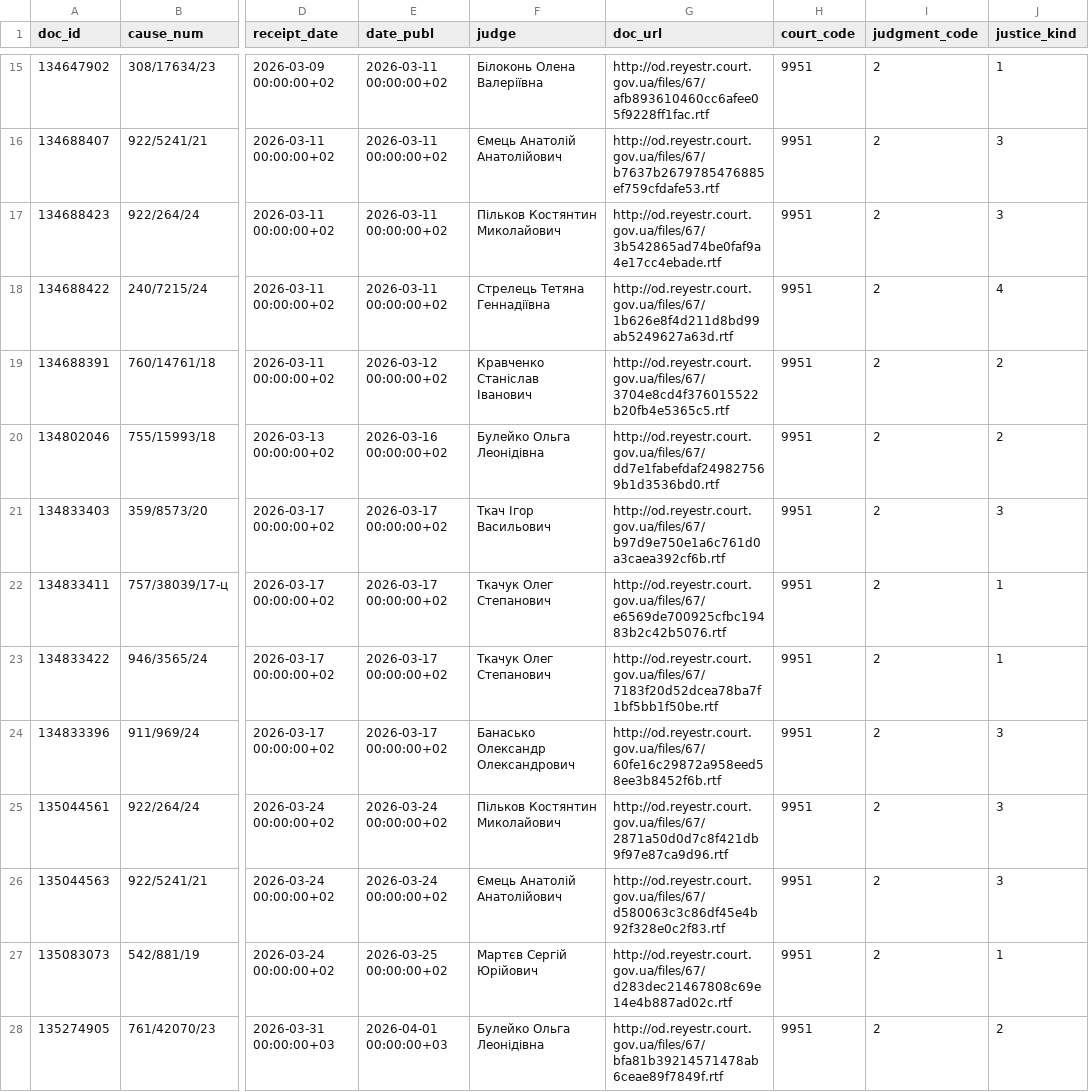
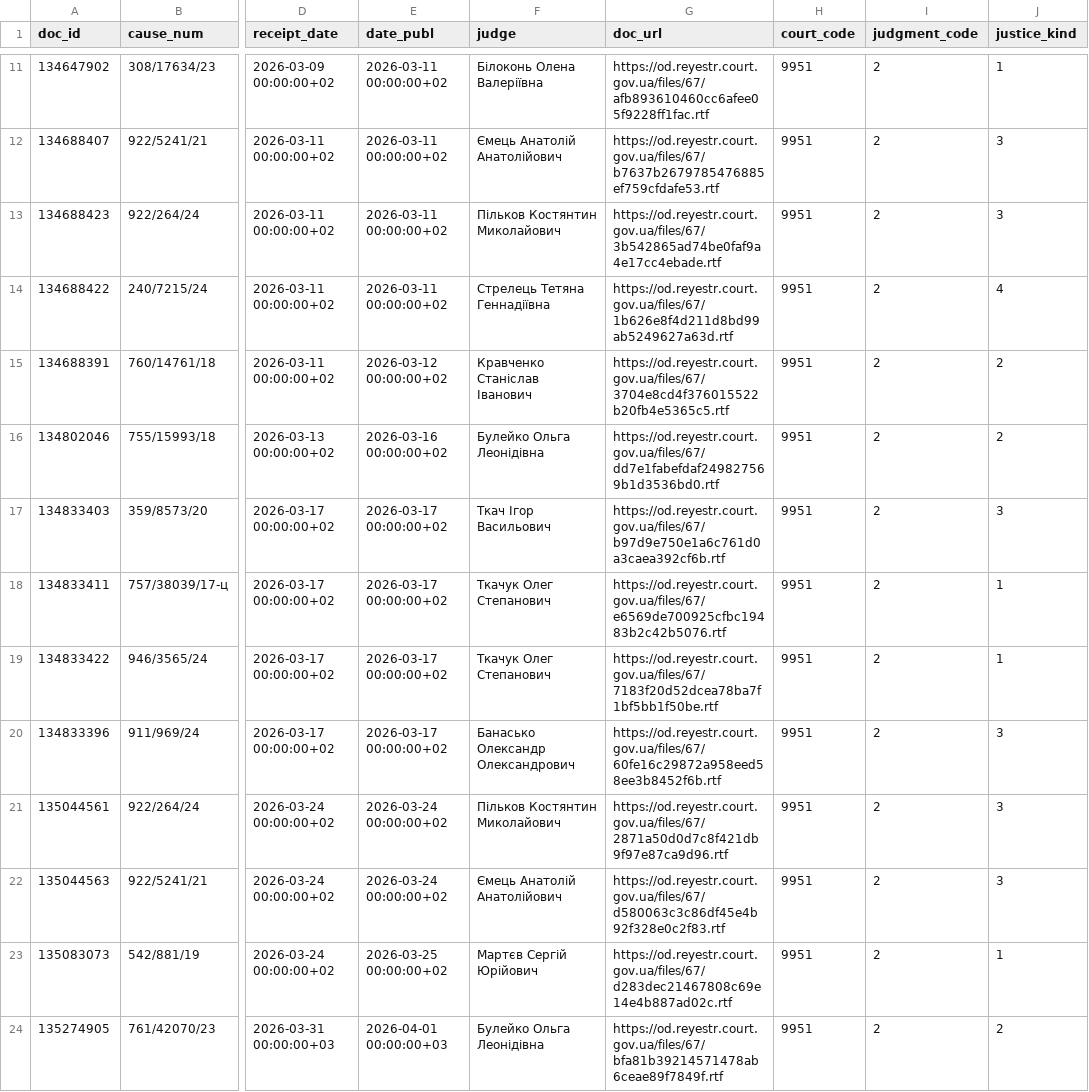
Before and after one commit to apryshchepchuk/VS-legal-digest, a CSV file: data/interim/vp_candidates.csv, drawn as a sheet; only a part is shown, gaps mark what is left out; addresses are those after the commit; the diff covers the shown part only; the diff names each change by its address in the sheet, - before the commit and + after, or states it on an @@ line.

```diff
--- a/data/interim/vp_candidates.csv
+++ b/data/interim/vp_candidates.csv
-G11 (doc_url): http://od.reyestr.court.gov.ua/files/67/afb893610460cc6afee05f9228ff1fac.rtf
+G11 (doc_url): https://od.reyestr.court.gov.ua/files/67/afb893610460cc6afee05f9228ff1fac.rtf
-G12 (doc_url): http://od.reyestr.court.gov.ua/files/67/b7637b2679785476885ef759cfdafe53.rtf
+G12 (doc_url): https://od.reyestr.court.gov.ua/files/67/b7637b2679785476885ef759cfdafe53.rtf
-G13 (doc_url): http://od.reyestr.court.gov.ua/files/67/3b542865ad74be0faf9a4e17cc4ebade.rtf
+G13 (doc_url): https://od.reyestr.court.gov.ua/files/67/3b542865ad74be0faf9a4e17cc4ebade.rtf
-G14 (doc_url): http://od.reyestr.court.gov.ua/files/67/1b626e8f4d211d8bd99ab5249627a63d.rtf
+G14 (doc_url): https://od.reyestr.court.gov.ua/files/67/1b626e8f4d211d8bd99ab5249627a63d.rtf
-G15 (doc_url): http://od.reyestr.court.gov.ua/files/67/3704e8cd4f376015522b20fb4e5365c5.rtf
+G15 (doc_url): https://od.reyestr.court.gov.ua/files/67/3704e8cd4f376015522b20fb4e5365c5.rtf
-G16 (doc_url): http://od.reyestr.court.gov.ua/files/67/dd7e1fabefdaf249827569b1d3536bd0.rtf
+G16 (doc_url): https://od.reyestr.court.gov.ua/files/67/dd7e1fabefdaf249827569b1d3536bd0.rtf
-G17 (doc_url): http://od.reyestr.court.gov.ua/files/67/b97d9e750e1a6c761d0a3caea392cf6b.rtf
+G17 (doc_url): https://od.reyestr.court.gov.ua/files/67/b97d9e750e1a6c761d0a3caea392cf6b.rtf
-G18 (doc_url): http://od.reyestr.court.gov.ua/files/67/e6569de700925cfbc19483b2c42b5076.rtf
+G18 (doc_url): https://od.reyestr.court.gov.ua/files/67/e6569de700925cfbc19483b2c42b5076.rtf
-G19 (doc_url): http://od.reyestr.court.gov.ua/files/67/7183f20d52dcea78ba7f1bf5bb1f50be.rtf
+G19 (doc_url): https://od.reyestr.court.gov.ua/files/67/7183f20d52dcea78ba7f1bf5bb1f50be.rtf
-G20 (doc_url): http://od.reyestr.court.gov.ua/files/67/60fe16c29872a958eed58ee3b8452f6b.rtf
+G20 (doc_url): https://od.reyestr.court.gov.ua/files/67/60fe16c29872a958eed58ee3b8452f6b.rtf
-G21 (doc_url): http://od.reyestr.court.gov.ua/files/67/2871a50d0d7c8f421db9f97e87ca9d96.rtf
+G21 (doc_url): https://od.reyestr.court.gov.ua/files/67/2871a50d0d7c8f421db9f97e87ca9d96.rtf
-G22 (doc_url): http://od.reyestr.court.gov.ua/files/67/d580063c3c86df45e4b92f328e0c2f83.rtf
+G22 (doc_url): https://od.reyestr.court.gov.ua/files/67/d580063c3c86df45e4b92f328e0c2f83.rtf
-G23 (doc_url): http://od.reyestr.court.gov.ua/files/67/d283dec21467808c69e14e4b887ad02c.rtf
+G23 (doc_url): https://od.reyestr.court.gov.ua/files/67/d283dec21467808c69e14e4b887ad02c.rtf
-G24 (doc_url): http://od.reyestr.court.gov.ua/files/67/bfa81b39214571478ab6ceae89f7849f.rtf
+G24 (doc_url): https://od.reyestr.court.gov.ua/files/67/bfa81b39214571478ab6ceae89f7849f.rtf
```
Also changed, not shown: 4 removed rows and 12 edited cells elsewhere in this file, data/interim/vp_excluded_appellate_admin.csv, data/interim/vp_selected_for_analysis.csv, 6 other files.
